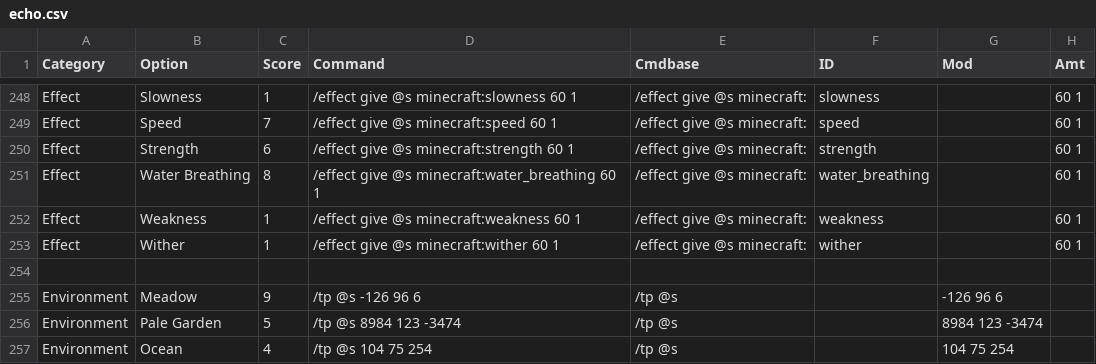
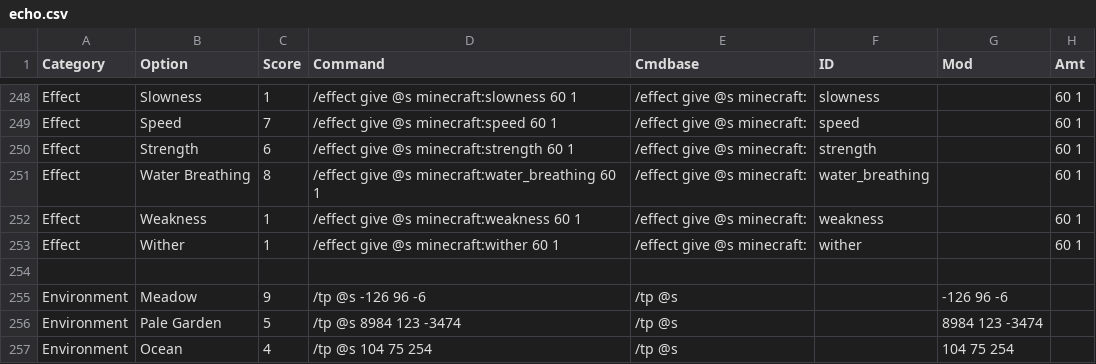
Before and after one commit to cwrivers/MCCommands, a CSV file: echo.csv, drawn as a sheet; only a part is shown, gaps mark what is left out; the diff names each change by its address in the sheet, - before the commit and + after, or states it on an @@ line.

Commit message:
Update echo.csv

```diff
--- a/echo.csv
+++ b/echo.csv
-D255 (Command): /tp @s -126 96 6
+D255 (Command): /tp @s -126 96 -6
-G255 (Mod): -126 96 6
+G255 (Mod): -126 96 -6
```
